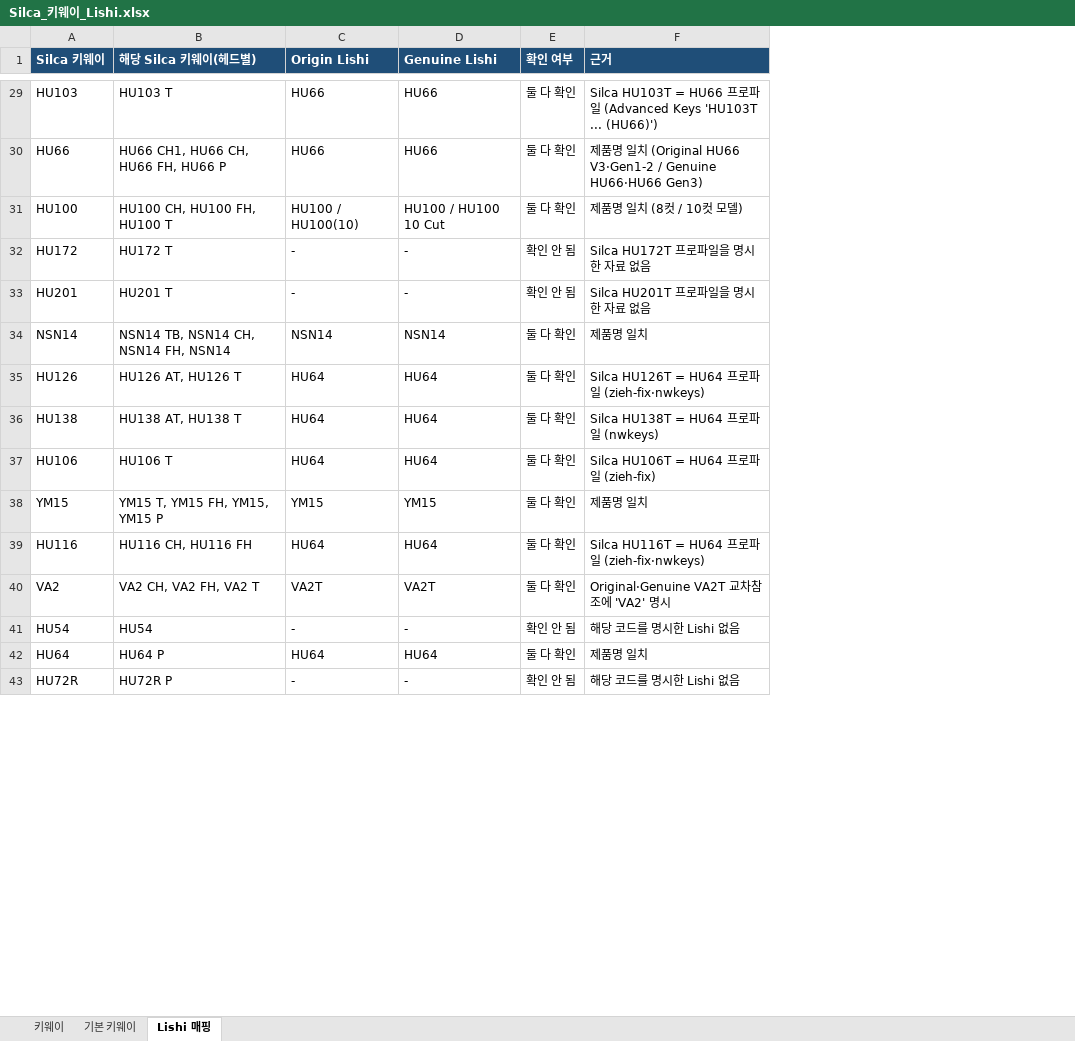
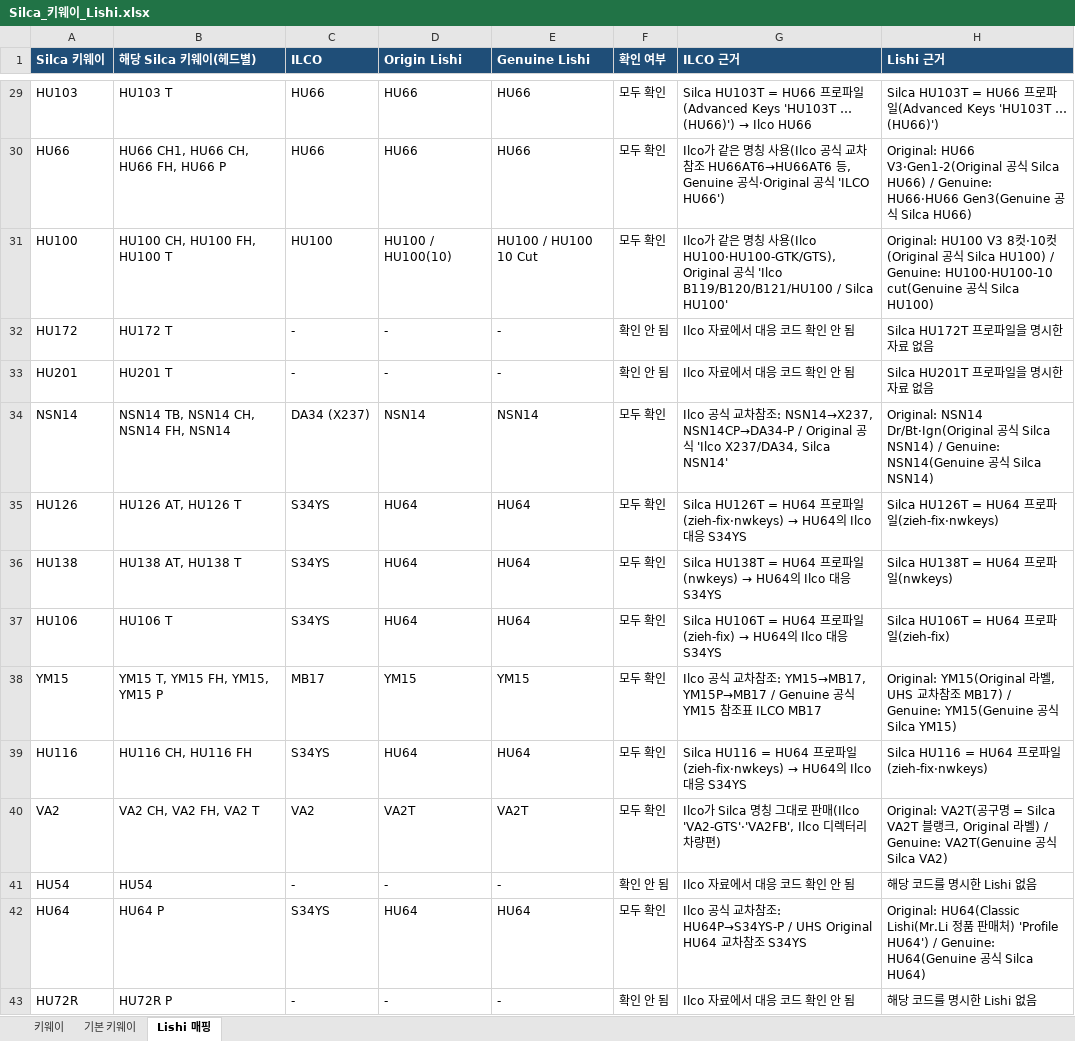
Before and after one commit to pegasusj8888-sudo/claude, an Excel workbook: Silca_키웨이_Lishi.xlsx, sheet Lishi 매핑, drawn as a sheet; only a part is shown, gaps mark what is left out; values as stored, in another font and other column widths than the file's, no borders; removed rows and columns are numbered as before the commit, all else as after; the diff covers the shown part only; the diff names each change by its address in the sheet, - before the commit and + after, or states it on an @@ line.

```diff
--- a/Silca_키웨이_Lishi.xlsx (sheet Lishi 매핑)
+++ b/Silca_키웨이_Lishi.xlsx (sheet Lishi 매핑)
+column C (ILCO), rows 29-43: HU66 | HU66 | HU100 | - | - | DA34 (X237) | S34YS | S34YS | S34YS | MB17 | S34YS | VA2 | - | S34YS | -
-column F (근거), rows 29-43: Silca HU103T = HU66 프로파일 (Advanced Keys 'HU103T ... (HU66)') | 제품명 일치 (Original HU66 V3·Gen1-2 / Genuine HU66·HU66 Gen3) | 제품명 일치 (8컷 / 10컷 모델) | Silca HU172T 프로파일을 명시한 자료 없음 | Silca HU201T 프로파일을 명시한 자료 없음 | 제품명 일치 | Silca HU126T = HU64 프로파일 (zieh-fix·nwkeys) | Silca HU138T = HU64 프로파일 (nwkeys) | Silca HU106T = HU64 프로파일 (zieh-fix) | 제품명 일치 | Silca HU116T = HU64 프로파일 (zieh-fix·nwkeys) | Original·Genuine VA2T 교차참조에 'VA2' 명시 | 해당 코드를 명시한 Lishi 없음 | 제품명 일치 | 해당 코드를 명시한 Lishi 없음
+column G (ILCO 근거), rows 29-43: Silca HU103T = HU66 프로파일(Advanced Keys 'HU103T … (HU66)') → Ilco HU66 | Ilco가 같은 명칭 사용(Ilco 공식 교차참조 HU66AT6→HU66AT6 등, Genuine 공식·Original 공식 'ILCO HU66') | Ilco가 같은 명칭 사용(Ilco HU100·HU100-GTK/GTS), Original 공식 'Ilco B119/B120/B121/HU100 / Silca HU100' | Ilco 자료에서 대응 코드 확인 안 됨 | Ilco 자료에서 대응 코드 확인 안 됨 | Ilco 공식 교차참조: NSN14→X237, NSN14CP→DA34-P / Original 공식 'Ilco X237/DA34, Silca NSN14' | Silca HU126T = HU64 프로파일(zieh-fix·nwkeys) → HU64의 Ilco 대응 S34YS | Silca HU138T = HU64 프로파일(nwkeys) → HU64의 Ilco 대응 S34YS | Silca HU106T = HU64 프로파일(zieh-fix) → HU64의 Ilco 대응 S34YS | Ilco 공식 교차참조: YM15→MB17, YM15P→MB17 / Genuine 공식 YM15 참조표 ILCO MB17 | Silca HU116 = HU64 프로파일(zieh-fix·nwkeys) → HU64의 Ilco 대응 S34YS | Ilco가 Silca 명칭 그대로 판매(Ilco 'VA2-GTS'·'VA2FB', Ilco 디렉터리 차량편) | Ilco 자료에서 대응 코드 확인 안 됨 | Ilco 공식 교차참조: HU64P→S34YS-P / UHS Original HU64 교차참조 S34YS | Ilco 자료에서 대응 코드 확인 안 됨
+column H (Lishi 근거), rows 29-43: Silca HU103T = HU66 프로파일(Advanced Keys 'HU103T … (HU66)') | Original: HU66 V3·Gen1-2(Original 공식 Silca HU66) / Genuine: HU66·HU66 Gen3(Genuine 공식 Silca HU66) | Original: HU100 V3 8컷·10컷(Original 공식 Silca HU100) / Genuine: HU100·HU100-10 cut(Genuine 공식 Silca HU100) | Silca HU172T 프로파일을 명시한 자료 없음 | Silca HU201T 프로파일을 명시한 자료 없음 | Original: NSN14 Dr/Bt·Ign(Original 공식 Silca NSN14) / Genuine: NSN14(Genuine 공식 Silca NSN14) | Silca HU126T = HU64 프로파일(zieh-fix·nwkeys) | Silca HU138T = HU64 프로파일(nwkeys) | Silca HU106T = HU64 프로파일(zieh-fix) | Original: YM15(Original 라벨, UHS 교차참조 MB17) / Genuine: YM15(Genuine 공식 Silca YM15) | Silca HU116 = HU64 프로파일(zieh-fix·nwkeys) | Original: VA2T(공구명 = Silca VA2T 블랭크, Original 라벨) / Genuine: VA2T(Genuine 공식 Silca VA2) | 해당 코드를 명시한 Lishi 없음 | Original: HU64(Classic Lishi(Mr.Li 정품 판매처) 'Profile HU64') / Genuine: HU64(Genuine 공식 Silca HU64) | 해당 코드를 명시한 Lishi 없음
-F29:F31 (확인 여부): 둘 다 확인
+F29:F31 (확인 여부): 모두 확인
-F34:F40 (확인 여부): 둘 다 확인
+F34:F40 (확인 여부): 모두 확인
-F42 (확인 여부): 둘 다 확인
+F42 (확인 여부): 모두 확인
```
Also changed, not shown: 2 added rows and 63 edited cells elsewhere in this sheet, sheet 키웨이.
